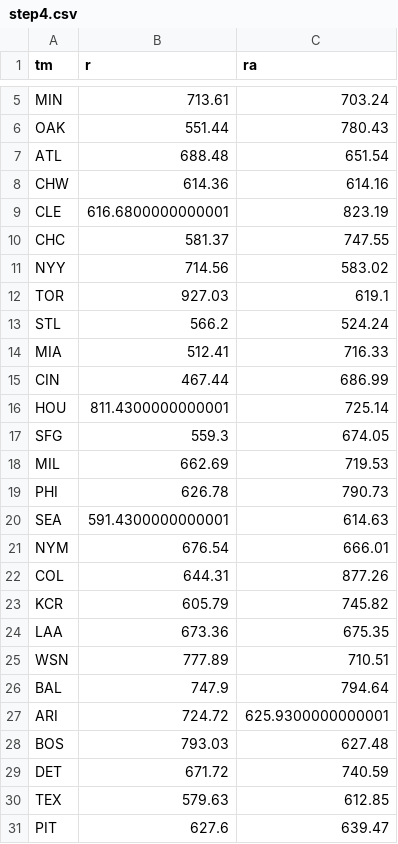
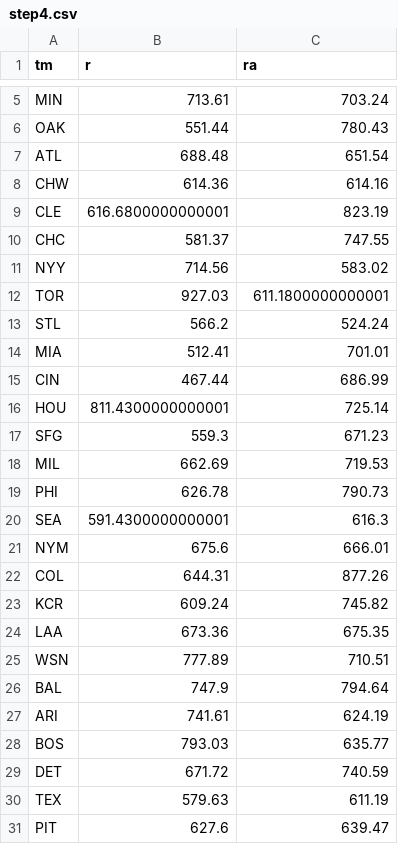
Before and after one commit to TK2575/r-peta-ball, a CSV file: out/step4.csv, drawn as a sheet; only a part is shown, gaps mark what is left out.

```diff
--- a/out/step4.csv
+++ b/out/step4.csv
@@ -11,14 +11,14 @@ CHC,581.37,747.55
 NYY,714.56,583.02
-TOR,927.03,619.1
+TOR,927.03,611.1800000000001
 STL,566.2,524.24
-MIA,512.41,716.33
+MIA,512.41,701.01
 CIN,467.44,686.99
 HOU,811.4300000000001,725.14
-SFG,559.3,674.05
+SFG,559.3,671.23
 MIL,662.69,719.53
 PHI,626.78,790.73
-SEA,591.4300000000001,614.63
-NYM,676.54,666.01
+SEA,591.4300000000001,616.3
+NYM,675.6,666.01
 COL,644.31,877.26
-KCR,605.79,745.82
+KCR,609.24,745.82
 LAA,673.36,675.35
@@ -26,6 +26,6 @@ WSN,777.89,710.51
 BAL,747.9,794.64
-ARI,724.72,625.9300000000001
-BOS,793.03,627.48
+ARI,741.61,624.19
+BOS,793.03,635.77
 DET,671.72,740.59
-TEX,579.63,612.85
+TEX,579.63,611.19
 PIT,627.6,639.47
```
Also changed, not shown: in/2021_batting_projections.csv, in/2021_pitching_projections.csv, 9 other files.
